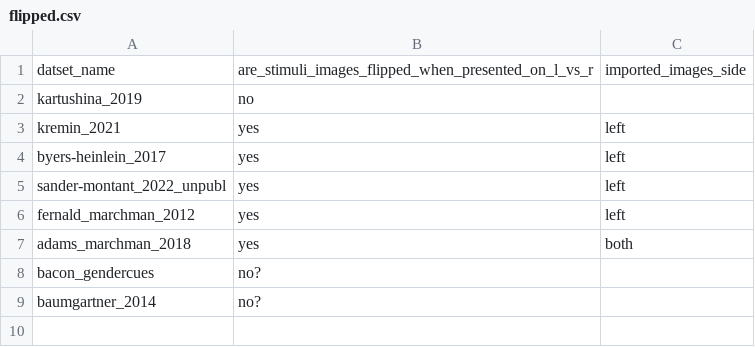
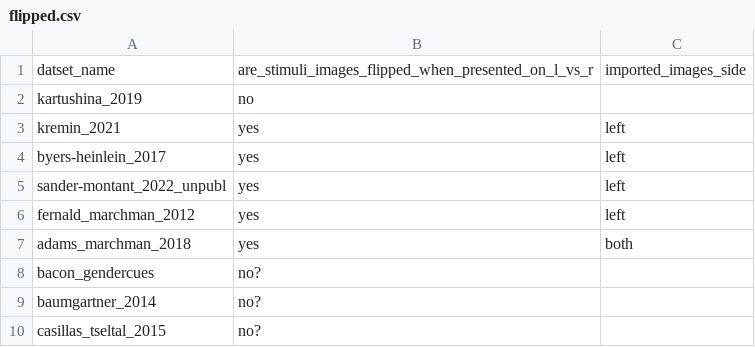
Before and after one commit to peekbank/peekbank-data-import, a CSV file: flipped.csv, drawn as a sheet; the diff names each change by its address in the sheet, - before the commit and + after, or states it on an @@ line.

Commit message:
fix casillas_tseltal_2015 stimulus image paths

```diff
--- a/flipped.csv
+++ b/flipped.csv
+row 10: casillas_tseltal_2015 | no?
```
Also changed, not shown: 1 other file.
